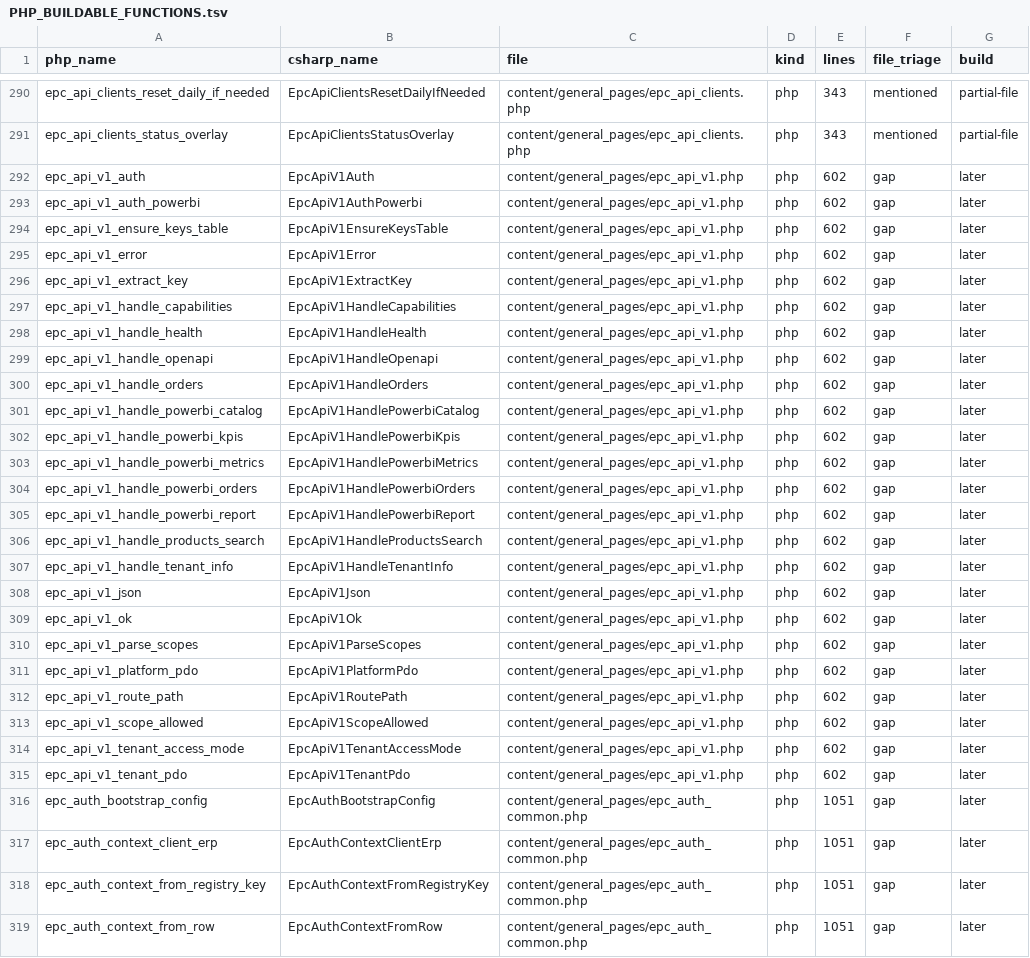
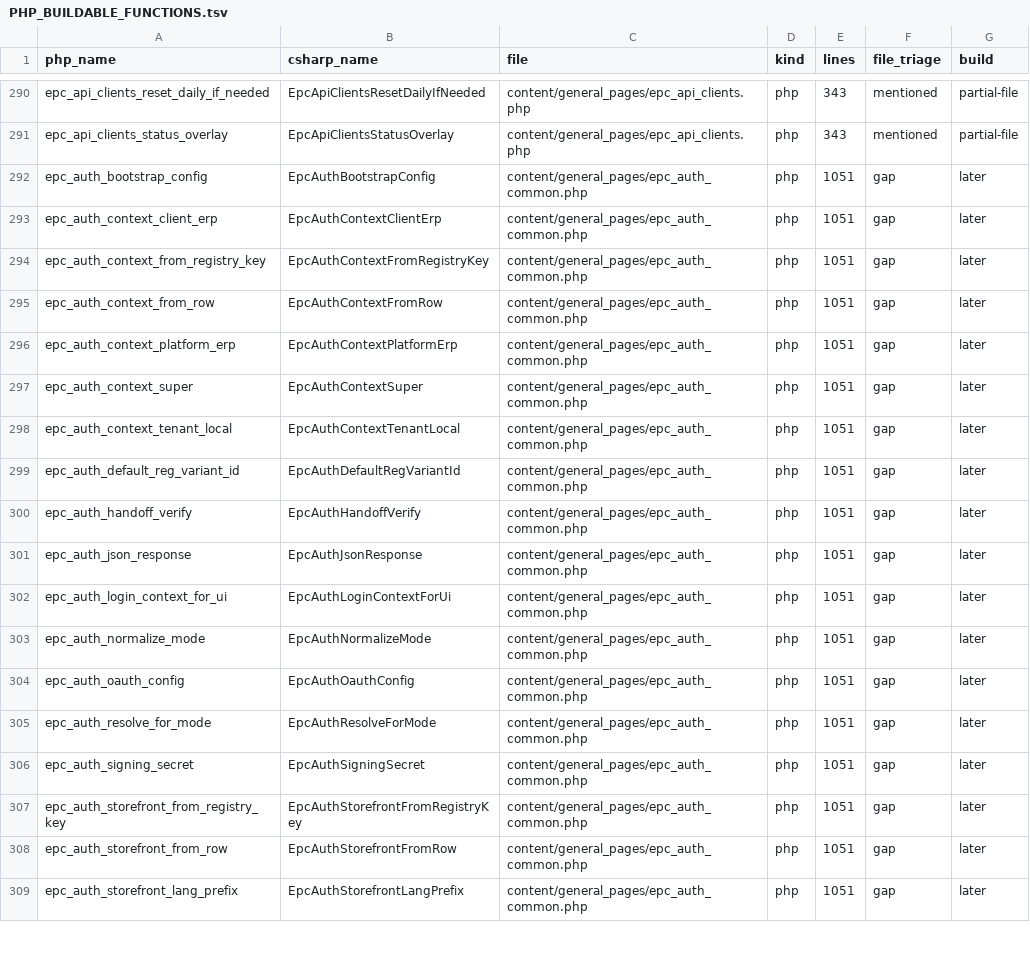
Before and after one commit to epartscart/ecomae, a TSV file: docs/migration/inventory/PHP_BUILDABLE_FUNCTIONS.tsv, drawn as a sheet; only a part is shown, gaps mark what is left out; the shorter side is filled out with more unchanged rows.

```diff
--- a/docs/migration/inventory/PHP_BUILDABLE_FUNCTIONS.tsv
+++ b/docs/migration/inventory/PHP_BUILDABLE_FUNCTIONS.tsv
@@ -291,26 +291,2 @@ epc_api_clients_reset_daily_if_needed	EpcApiClientsResetDailyIfNeeded	content/ge
 epc_api_clients_status_overlay	EpcApiClientsStatusOverlay	content/general_pages/epc_api_clients.php	php	343	mentioned	partial-file
-epc_api_v1_auth	EpcApiV1Auth	content/general_pages/epc_api_v1.php	php	602	gap	later
-epc_api_v1_auth_powerbi	EpcApiV1AuthPowerbi	content/general_pages/epc_api_v1.php	php	602	gap	later
-epc_api_v1_ensure_keys_table	EpcApiV1EnsureKeysTable	content/general_pages/epc_api_v1.php	php	602	gap	later
-epc_api_v1_error	EpcApiV1Error	content/general_pages/epc_api_v1.php	php	602	gap	later
-epc_api_v1_extract_key	EpcApiV1ExtractKey	content/general_pages/epc_api_v1.php	php	602	gap	later
-epc_api_v1_handle_capabilities	EpcApiV1HandleCapabilities	content/general_pages/epc_api_v1.php	php	602	gap	later
-epc_api_v1_handle_health	EpcApiV1HandleHealth	content/general_pages/epc_api_v1.php	php	602	gap	later
-epc_api_v1_handle_openapi	EpcApiV1HandleOpenapi	content/general_pages/epc_api_v1.php	php	602	gap	later
-epc_api_v1_handle_orders	EpcApiV1HandleOrders	content/general_pages/epc_api_v1.php	php	602	gap	later
-epc_api_v1_handle_powerbi_catalog	EpcApiV1HandlePowerbiCatalog	content/general_pages/epc_api_v1.php	php	602	gap	later
-epc_api_v1_handle_powerbi_kpis	EpcApiV1HandlePowerbiKpis	content/general_pages/epc_api_v1.php	php	602	gap	later
-epc_api_v1_handle_powerbi_metrics	EpcApiV1HandlePowerbiMetrics	content/general_pages/epc_api_v1.php	php	602	gap	later
-epc_api_v1_handle_powerbi_orders	EpcApiV1HandlePowerbiOrders	content/general_pages/epc_api_v1.php	php	602	gap	later
-epc_api_v1_handle_powerbi_report	EpcApiV1HandlePowerbiReport	content/general_pages/epc_api_v1.php	php	602	gap	later
-epc_api_v1_handle_products_search	EpcApiV1HandleProductsSearch	content/general_pages/epc_api_v1.php	php	602	gap	later
-epc_api_v1_handle_tenant_info	EpcApiV1HandleTenantInfo	content/general_pages/epc_api_v1.php	php	602	gap	later
-epc_api_v1_json	EpcApiV1Json	content/general_pages/epc_api_v1.php	php	602	gap	later
-epc_api_v1_ok	EpcApiV1Ok	content/general_pages/epc_api_v1.php	php	602	gap	later
-epc_api_v1_parse_scopes	EpcApiV1ParseScopes	content/general_pages/epc_api_v1.php	php	602	gap	later
-epc_api_v1_platform_pdo	EpcApiV1PlatformPdo	content/general_pages/epc_api_v1.php	php	602	gap	later
-epc_api_v1_route_path	EpcApiV1RoutePath	content/general_pages/epc_api_v1.php	php	602	gap	later
-epc_api_v1_scope_allowed	EpcApiV1ScopeAllowed	content/general_pages/epc_api_v1.php	php	602	gap	later
-epc_api_v1_tenant_access_mode	EpcApiV1TenantAccessMode	content/general_pages/epc_api_v1.php	php	602	gap	later
-epc_api_v1_tenant_pdo	EpcApiV1TenantPdo	content/general_pages/epc_api_v1.php	php	602	gap	later
 epc_auth_bootstrap_config	EpcAuthBootstrapConfig	content/general_pages/epc_auth_common.php	php	1051	gap	later
```
Also changed, not shown: 5 other files.
